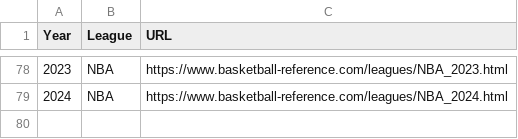
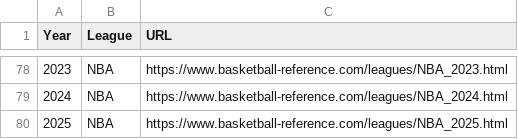
Before and after one commit to djvn2002/Basketball_Database, a CSV file: URLS/NBA URLS/NBA_LEAGUE_URLS.csv, drawn as a sheet; only a part is shown, gaps mark what is left out.

```diff
--- a/URLS/NBA URLS/NBA_LEAGUE_URLS.csv
+++ b/URLS/NBA URLS/NBA_LEAGUE_URLS.csv
@@ -79 +79,2 @@ Year,League,URL
 2024,NBA,https://www.basketball-reference.com/leagues/NBA_2024.html
+2025,NBA,https://www.basketball-reference.com/leagues/NBA_2025.html
```
Also changed, not shown: URLS/NBA URLS/NBA_TEAM_URLS.csv, 1 other file.
